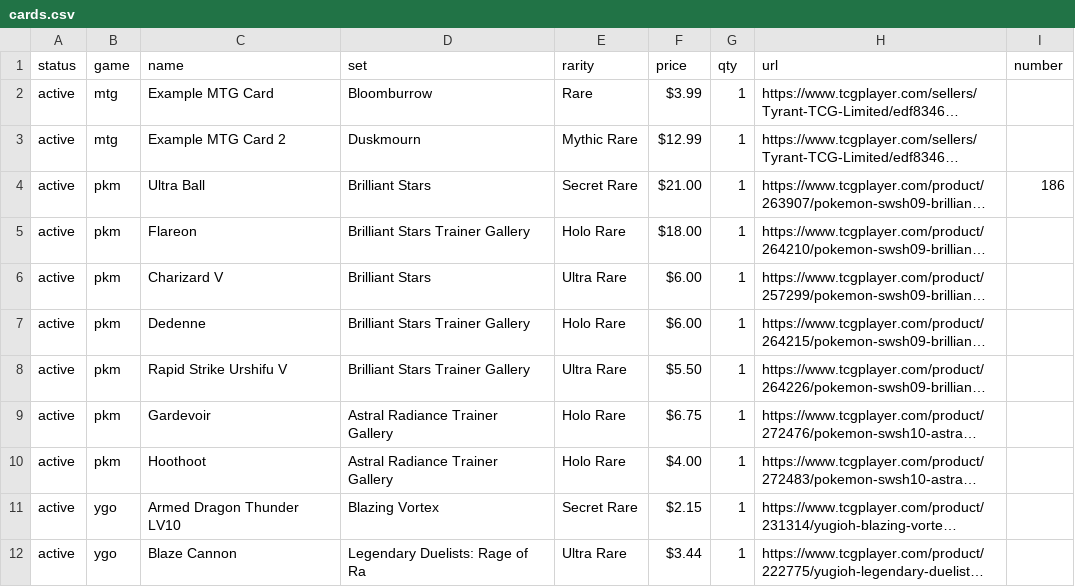
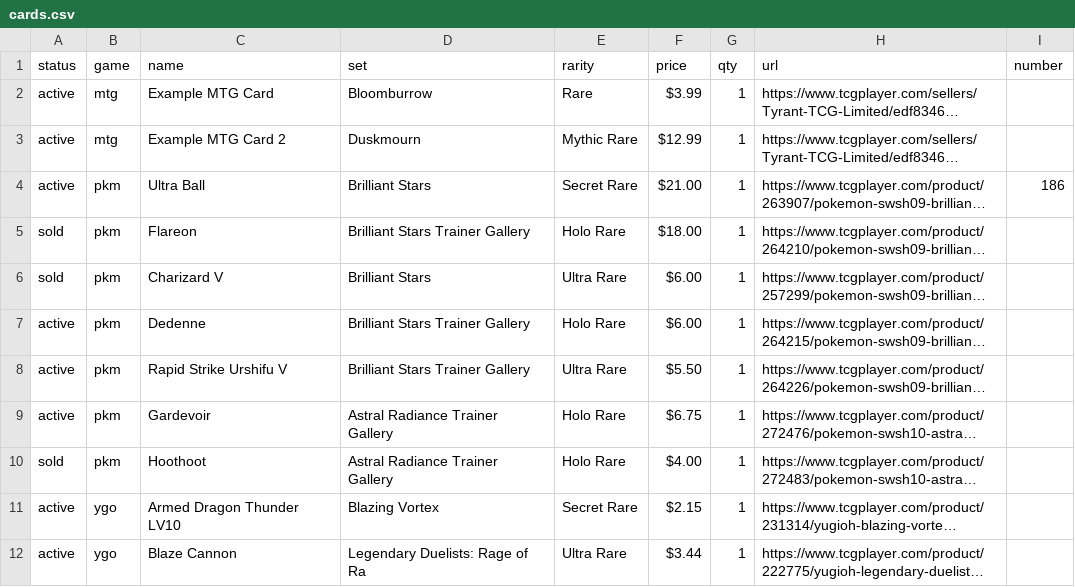
Before and after one commit to TTCGL/TyrantTCG, a CSV file: cards.csv, drawn as a sheet; only a part is shown; long unchanged cells end in …; the diff names each change by its address in the sheet, - before the commit and + after, or states it on an @@ line.

Commit message:
Mark Flareon, Charizard V, and Hoothoot as sold

```diff
--- a/cards.csv
+++ b/cards.csv
-A5:A6 (status): active
+A5:A6 (status): sold
-A10 (status): active
+A10 (status): sold
```
